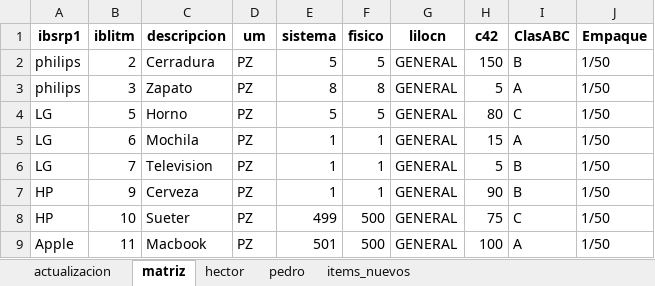
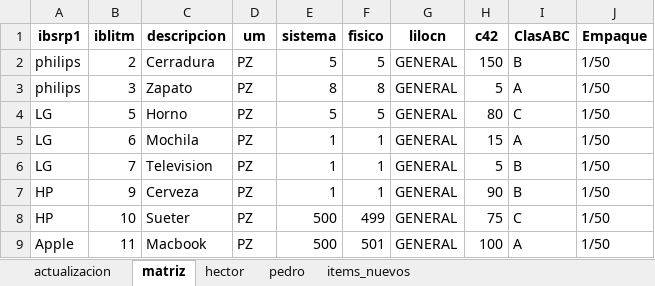
Before and after one commit to ing-kevin-esp/almacen, an Excel workbook: FORMATO DE INVENTARIO.xlsx, sheet matriz, drawn as a sheet; values as stored, in another font and other column widths than the file's, no borders; the diff names each change by its address in the sheet, - before the commit and + after, or states it on an @@ line.

```diff
--- a/FORMATO DE INVENTARIO.xlsx (sheet matriz)
+++ b/FORMATO DE INVENTARIO.xlsx (sheet matriz)
-E8 (sistema): 499
+E8 (sistema): 500
-F8 (fisico): 500
+F8 (fisico): 499
-E9 (sistema): 501
+E9 (sistema): 500
-F9 (fisico): 500
+F9 (fisico): 501
```
Also changed, not shown: sheet pedro, sheet hector, Nuevo formato de inventario.xlsx, 1 other file.
